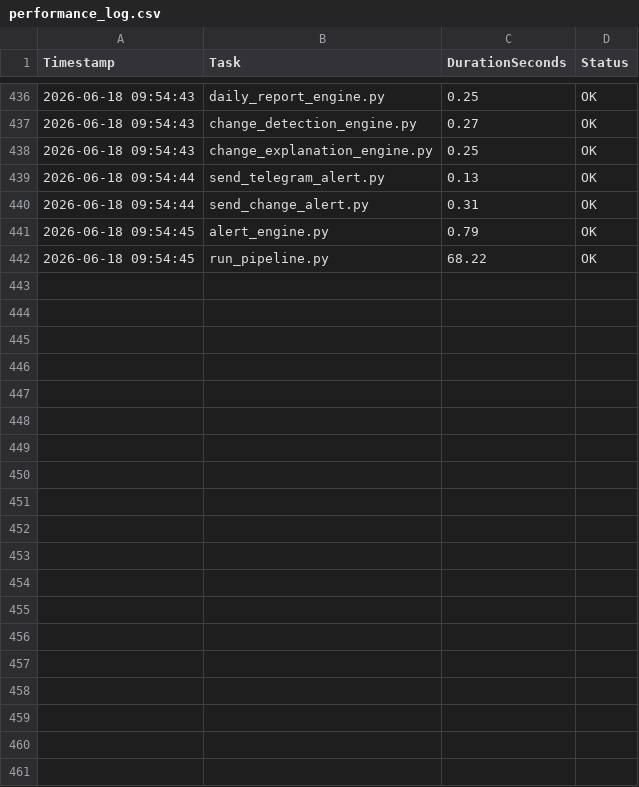
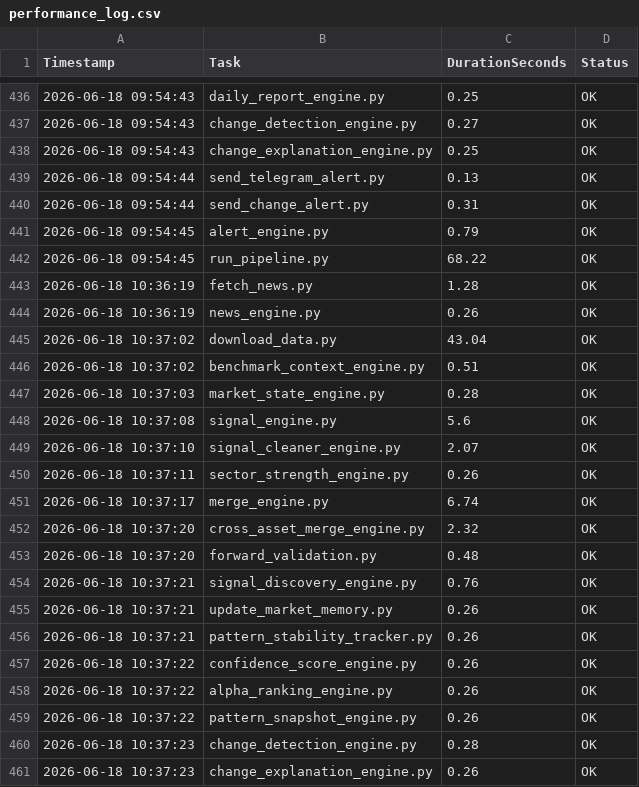
Before and after one commit to nightcube1444/Pixel, a CSV file: data/performance_log.csv, drawn as a sheet; only a part is shown, gaps mark what is left out; the diff covers the shown part only; the diff names each change by its address in the sheet, - before the commit and + after, or states it on an @@ line.

```diff
--- a/data/performance_log.csv
+++ b/data/performance_log.csv
+row 443: 2026-06-18 10:36:19 | fetch_news.py | 1.28 | OK
+row 444: 2026-06-18 10:36:19 | news_engine.py | 0.26 | OK
+row 445: 2026-06-18 10:37:02 | download_data.py | 43.04 | OK
+row 446: 2026-06-18 10:37:02 | benchmark_context_engine.py | 0.51 | OK
+row 447: 2026-06-18 10:37:03 | market_state_engine.py | 0.28 | OK
+row 448: 2026-06-18 10:37:08 | signal_engine.py | 5.6 | OK
+row 449: 2026-06-18 10:37:10 | signal_cleaner_engine.py | 2.07 | OK
+row 450: 2026-06-18 10:37:11 | sector_strength_engine.py | 0.26 | OK
+row 451: 2026-06-18 10:37:17 | merge_engine.py | 6.74 | OK
+row 452: 2026-06-18 10:37:20 | cross_asset_merge_engine.py | 2.32 | OK
+row 453: 2026-06-18 10:37:20 | forward_validation.py | 0.48 | OK
+row 454: 2026-06-18 10:37:21 | signal_discovery_engine.py | 0.76 | OK
+row 455: 2026-06-18 10:37:21 | update_market_memory.py | 0.26 | OK
+row 456: 2026-06-18 10:37:21 | pattern_stability_tracker.py | 0.26 | OK
+row 457: 2026-06-18 10:37:22 | confidence_score_engine.py | 0.26 | OK
+row 458: 2026-06-18 10:37:22 | alpha_ranking_engine.py | 0.26 | OK
+row 459: 2026-06-18 10:37:22 | pattern_snapshot_engine.py | 0.26 | OK
+row 460: 2026-06-18 10:37:23 | change_detection_engine.py | 0.28 | OK
+row 461: 2026-06-18 10:37:23 | change_explanation_engine.py | 0.26 | OK
```
Also changed, not shown: 10 added rows elsewhere in this file, data/change_explanations.csv, data/confidence_score_results.csv, 24 other files.
